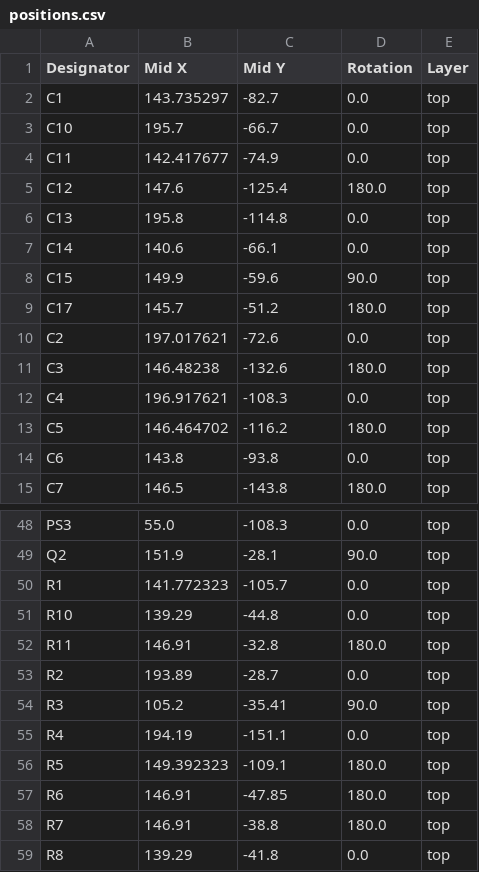
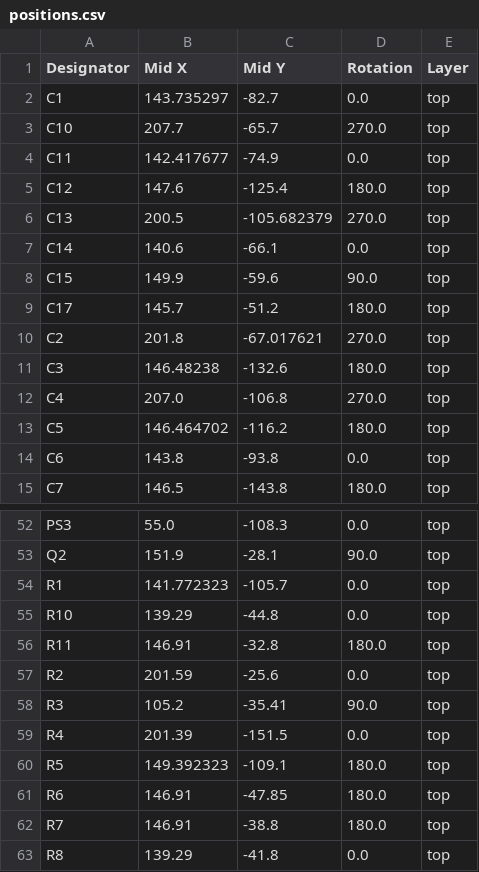
Before and after one commit to adeboni/eurorack, a CSV file: mega_12v_pwr/production/mega_12v_pwr_2024-08-20_06-58-47/positions.csv (was mega_12v_pwr/production/mega_12v_pwr_2024-08-19_08-27-29/positions.csv), drawn as a sheet; only a part is shown, gaps mark what is left out; the diff covers the shown part only.

```diff
--- a/mega_12v_pwr/production/mega_12v_pwr_2024-08-19_08-27-29/positions.csv
+++ b/mega_12v_pwr/production/mega_12v_pwr_2024-08-20_06-58-47/positions.csv
@@ -2,6 +2,6 @@
 C1,143.735297,-82.7,0.0,top
-C10,195.7,-66.7,0.0,top
+C10,207.7,-65.7,270.0,top
 C11,142.417677,-74.9,0.0,top
 C12,147.6,-125.4,180.0,top
-C13,195.8,-114.8,0.0,top
+C13,200.5,-105.682379,270.0,top
 C14,140.6,-66.1,0.0,top
@@ -9,5 +9,5 @@ C15,149.9,-59.6,90.0,top
 C17,145.7,-51.2,180.0,top
-C2,197.017621,-72.6,0.0,top
+C2,201.8,-67.017621,270.0,top
 C3,146.48238,-132.6,180.0,top
-C4,196.917621,-108.3,0.0,top
+C4,207.0,-106.8,270.0,top
 C5,146.464702,-116.2,180.0,top
@@ -52,5 +56,5 @@ R10,139.29,-44.8,0.0,top
 R11,146.91,-32.8,180.0,top
-R2,193.89,-28.7,0.0,top
+R2,201.59,-25.6,0.0,top
 R3,105.2,-35.41,90.0,top
-R4,194.19,-151.1,0.0,top
+R4,201.39,-151.5,0.0,top
 R5,149.392323,-109.1,180.0,top
```
Also changed, not shown: 4 added rows and 28 edited cells elsewhere in this file, mega_12v_pwr/production/mega_12v_pwr_2024-08-20_06-58-47/bom.csv, mega_12v_pwr/production/mega_12v_pwr_2024-08-20_06-58-47/designators.csv, 5 other files.
